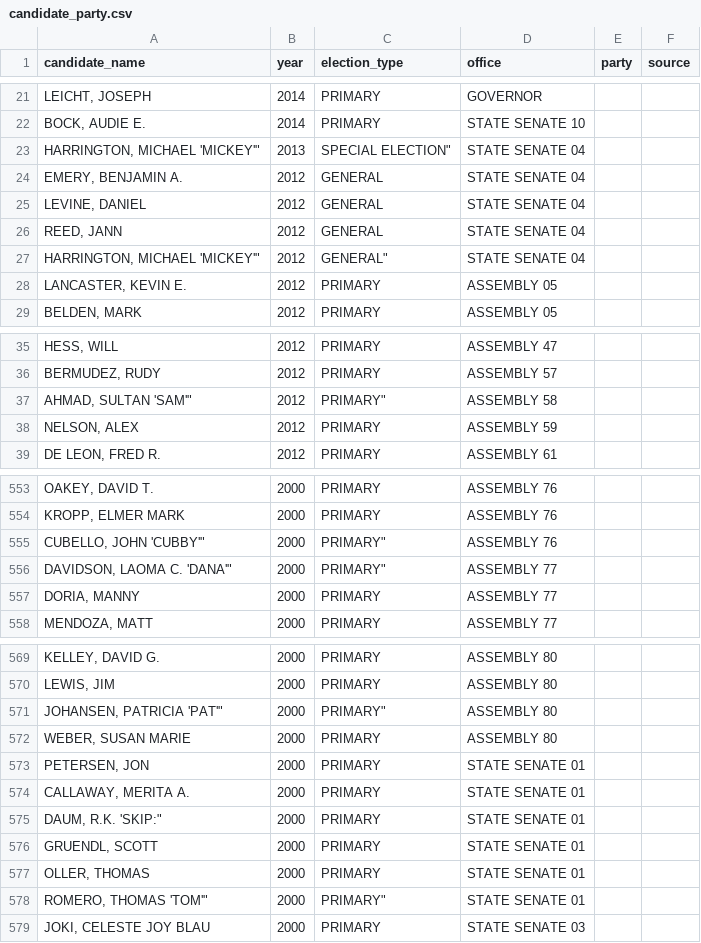
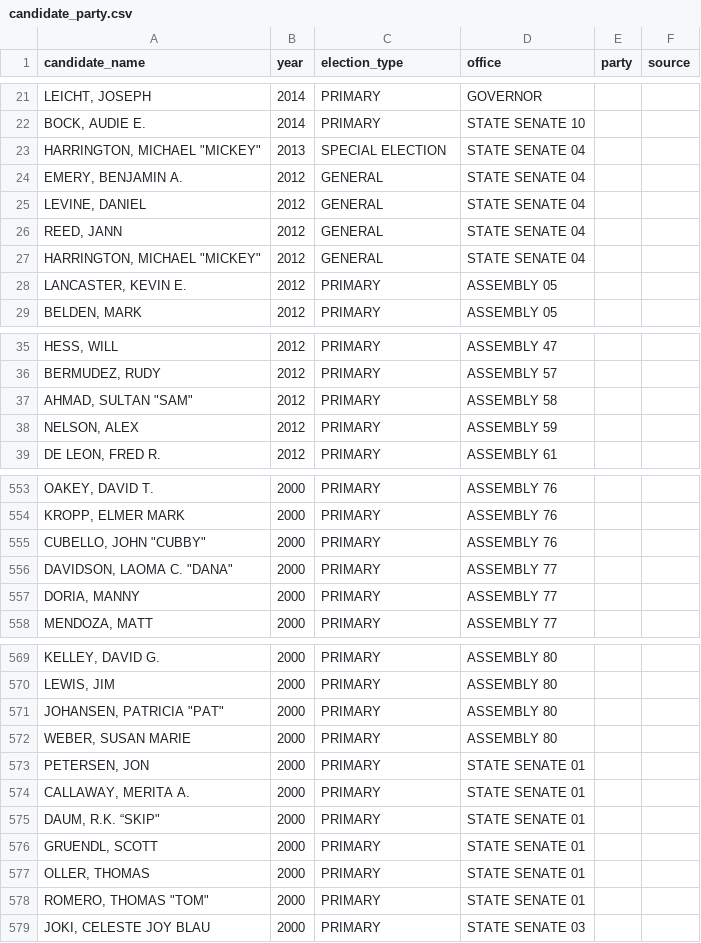
Before and after one commit to palewire/django-calaccess-processed-data, a CSV file: calaccess_processed/corrections/candidate_party.csv, drawn as a sheet; only a part is shown, gaps mark what is left out; the diff covers the shown part only; the diff names each change by its address in the sheet, - before the commit and + after, or states it on an @@ line.

Commit message:
Update candidate_party.csv

```diff
--- a/calaccess_processed/corrections/candidate_party.csv
+++ b/calaccess_processed/corrections/candidate_party.csv
-A23 (candidate_name): HARRINGTON, MICHAEL 'MICKEY'"
+A23 (candidate_name): HARRINGTON, MICHAEL "MICKEY"
-C23 (election_type): SPECIAL ELECTION"
+C23 (election_type): SPECIAL ELECTION
-A27 (candidate_name): HARRINGTON, MICHAEL 'MICKEY'"
+A27 (candidate_name): HARRINGTON, MICHAEL "MICKEY"
-C27 (election_type): GENERAL"
+C27 (election_type): GENERAL
-A37 (candidate_name): AHMAD, SULTAN 'SAM'"
+A37 (candidate_name): AHMAD, SULTAN "SAM"
-C37 (election_type): PRIMARY"
+C37 (election_type): PRIMARY
-A555 (candidate_name): CUBELLO, JOHN 'CUBBY'"
+A555 (candidate_name): CUBELLO, JOHN "CUBBY"
-C555:C556 (election_type): PRIMARY"
+C555:C556 (election_type): PRIMARY
-A556 (candidate_name): DAVIDSON, LAOMA C. 'DANA'"
+A556 (candidate_name): DAVIDSON, LAOMA C. "DANA"
-A571 (candidate_name): JOHANSEN, PATRICIA 'PAT'"
+A571 (candidate_name): JOHANSEN, PATRICIA "PAT"
-C571 (election_type): PRIMARY"
+C571 (election_type): PRIMARY
-A575 (candidate_name): DAUM, R.K. 'SKIP:"
+A575 (candidate_name): DAUM, R.K. “SKIP"
-A578 (candidate_name): ROMERO, THOMAS 'TOM'"
+A578 (candidate_name): ROMERO, THOMAS "TOM"
-C578 (election_type): PRIMARY"
+C578 (election_type): PRIMARY
```
Also changed, not shown: 34 edited cells elsewhere in this file.
